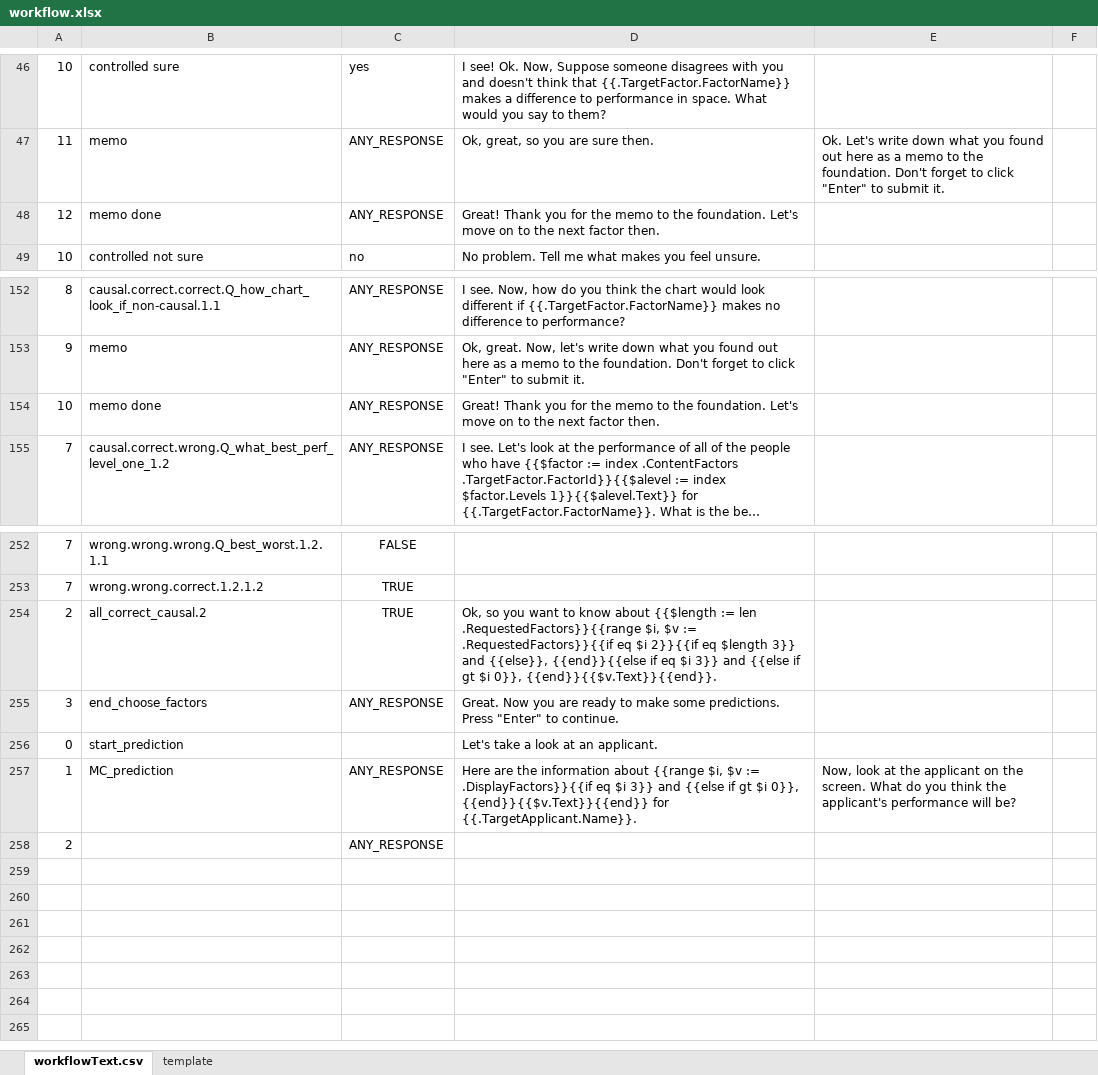
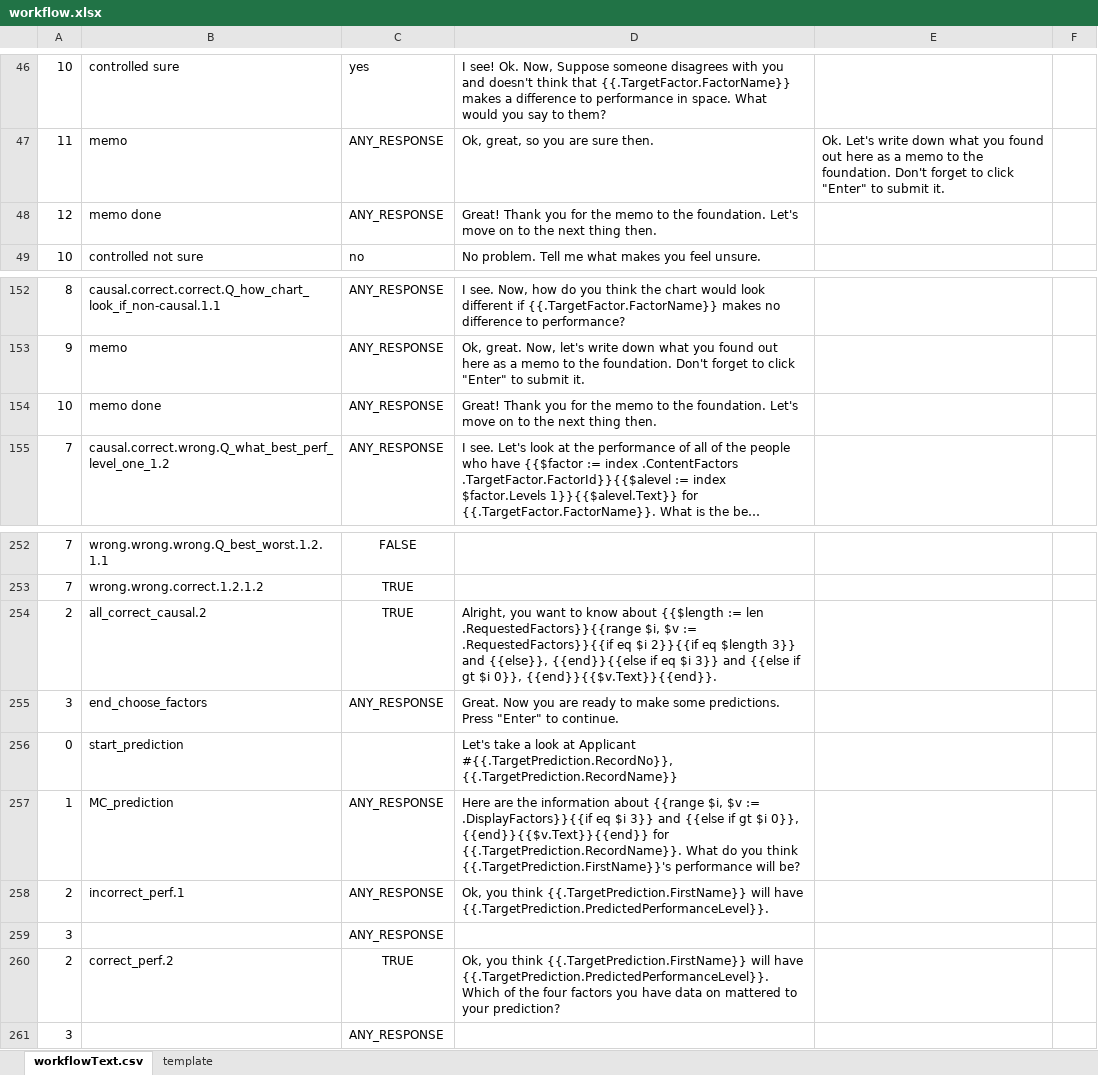
Before and after one commit to toisin/astro-world, an Excel workbook: auto-agent/workflow.xlsx, sheet workflowText.csv, drawn as a sheet; only a part is shown, gaps mark what is left out; long unchanged cells end in …; values as stored, in another font and other column widths than the file's, no borders; the diff names each change by its address in the sheet, - before the commit and + after, or states it on an @@ line.

Commit message:
Prediction Phase In Progress
- Change RecordNo to be an int
- Remove reference of “Applicant” in server side code
- Add Prediction record UI
- Fix bug for target factor carried over from Phase 2 to Phase 3

```diff
--- a/auto-agent/workflow.xlsx (sheet workflowText.csv)
+++ b/auto-agent/workflow.xlsx (sheet workflowText.csv)
-D48: …the next factor then.
+D48: …the next thing then.
-D154: …the next factor then.
+D154: …the next thing then.
-D254: Ok, so you want…
+D254: Alright, you want…
-D256: …look at an applicant.
+D256: …look at Applicant #{{.TargetPrediction.RecordNo}}, {{.TargetPrediction.RecordName}}
-D257: …{{end}}{{$v.Text}}{{end}} for {{.TargetApplicant.Name}}.
+D257: …{{end}}{{$v.Text}}{{end}} for {{.TargetPrediction.RecordName}}. What do you think {{.TargetPrediction.FirstName}}'s performance will be?
-E257: Now, look at the applicant on the screen. What do you think the applicant's performance will be?
+E257: (empty)
-B258: (empty)
+B258: incorrect_perf.1
-D258: (empty)
+D258: Ok, you think {{.TargetPrediction.FirstName}} will have {{.TargetPrediction.PredictedPerformanceLevel}}.
+row 259: 3 |  | ANY_RESPONSE
+row 260: 2 | correct_perf.2 | TRUE | Ok, you think {{.TargetPrediction.FirstName}} will have {{.TargetPrediction.PredictedPerformanceLevel}}. Which of the four factors you have data on mattered to your prediction?
+row 261: 3 |  | ANY_RESPONSE
```
Also changed, not shown: 10 other files.
